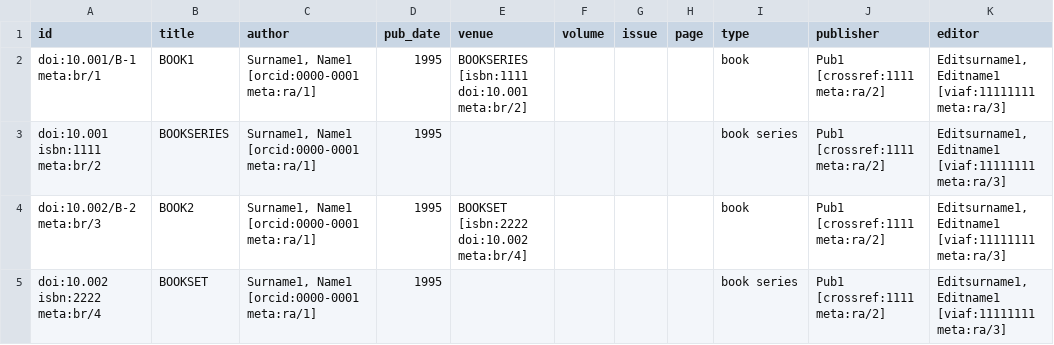
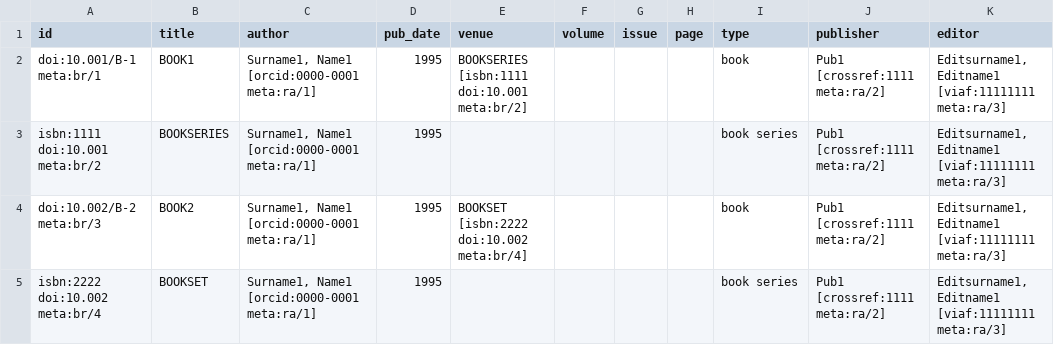
Before and after one commit to opencitations/oc_meta, a CSV file: tdd/testcases/testcase_data/testcase_10_data.csv, drawn as a sheet.

```diff
--- a/tdd/testcases/testcase_data/testcase_10_data.csv
+++ b/tdd/testcases/testcase_data/testcase_10_data.csv
@@ -2,4 +2,4 @@ id	title	author	pub_date	venue	volume	issue	page	type	publisher	editor
 doi:10.001/B-1 meta:br/1	BOOK1	Surname1, Name1 [orcid:0000-0001 meta:ra/1]	1995	BOOKSERIES [isbn:1111 doi:10.001 meta:br/2]				book	Pub1 [crossref:1111 meta:ra/2]	Editsurname1, Editname1 [viaf:11111111 meta:ra/3]
-doi:10.001 isbn:1111 meta:br/2	BOOKSERIES	Surname1, Name1 [orcid:0000-0001 meta:ra/1]	1995					book series	Pub1 [crossref:1111 meta:ra/2]	Editsurname1, Editname1 [viaf:11111111 meta:ra/3]
+isbn:1111 doi:10.001 meta:br/2	BOOKSERIES	Surname1, Name1 [orcid:0000-0001 meta:ra/1]	1995					book series	Pub1 [crossref:1111 meta:ra/2]	Editsurname1, Editname1 [viaf:11111111 meta:ra/3]
 doi:10.002/B-2 meta:br/3	BOOK2	Surname1, Name1 [orcid:0000-0001 meta:ra/1]	1995	BOOKSET [isbn:2222 doi:10.002 meta:br/4]				book	Pub1 [crossref:1111 meta:ra/2]	Editsurname1, Editname1 [viaf:11111111 meta:ra/3]
-doi:10.002 isbn:2222 meta:br/4	BOOKSET	Surname1, Name1 [orcid:0000-0001 meta:ra/1]	1995					book series	Pub1 [crossref:1111 meta:ra/2]	Editsurname1, Editname1 [viaf:11111111 meta:ra/3]
+isbn:2222 doi:10.002 meta:br/4	BOOKSET	Surname1, Name1 [orcid:0000-0001 meta:ra/1]	1995					book series	Pub1 [crossref:1111 meta:ra/2]	Editsurname1, Editname1 [viaf:11111111 meta:ra/3]
```
Also changed, not shown: tdd/testcases/testcase_data/testcase_11_data.csv, 11 other files.
